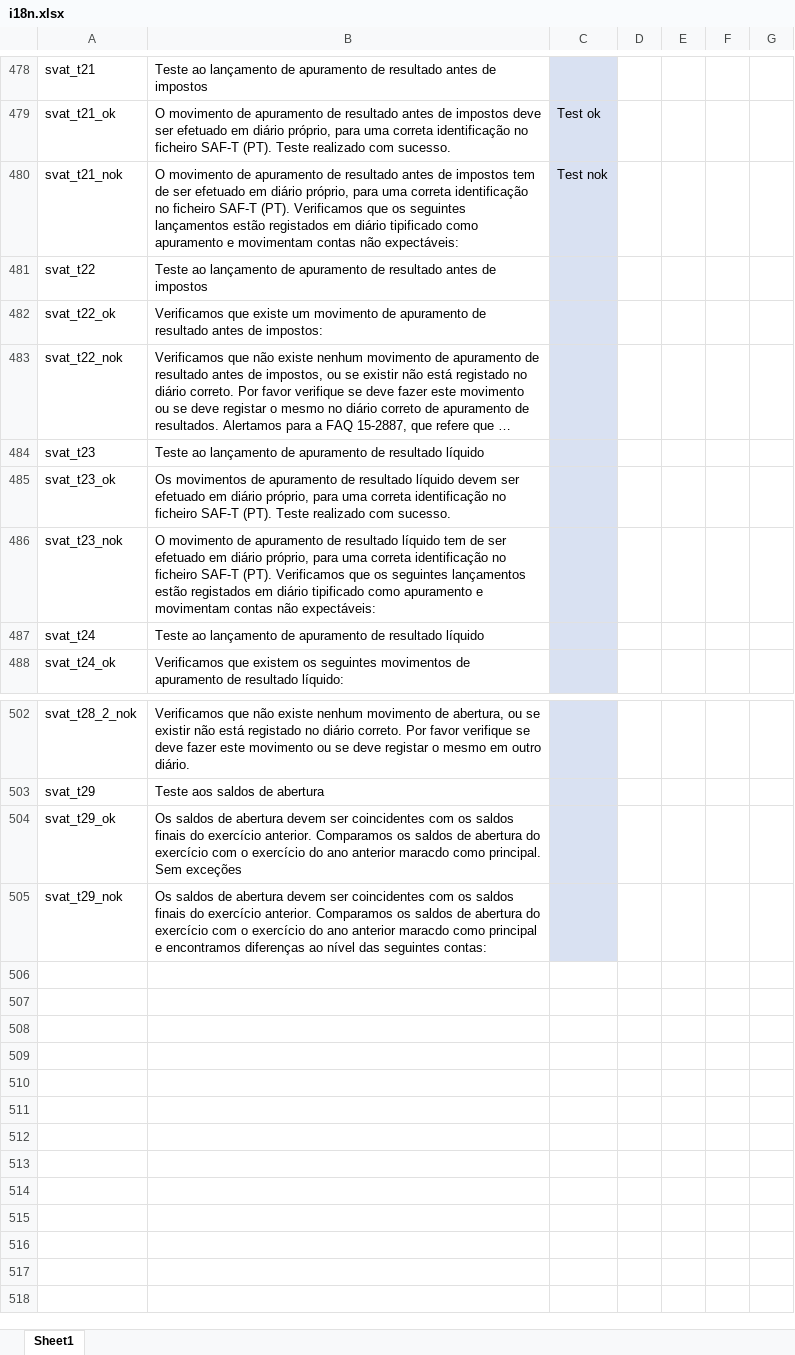
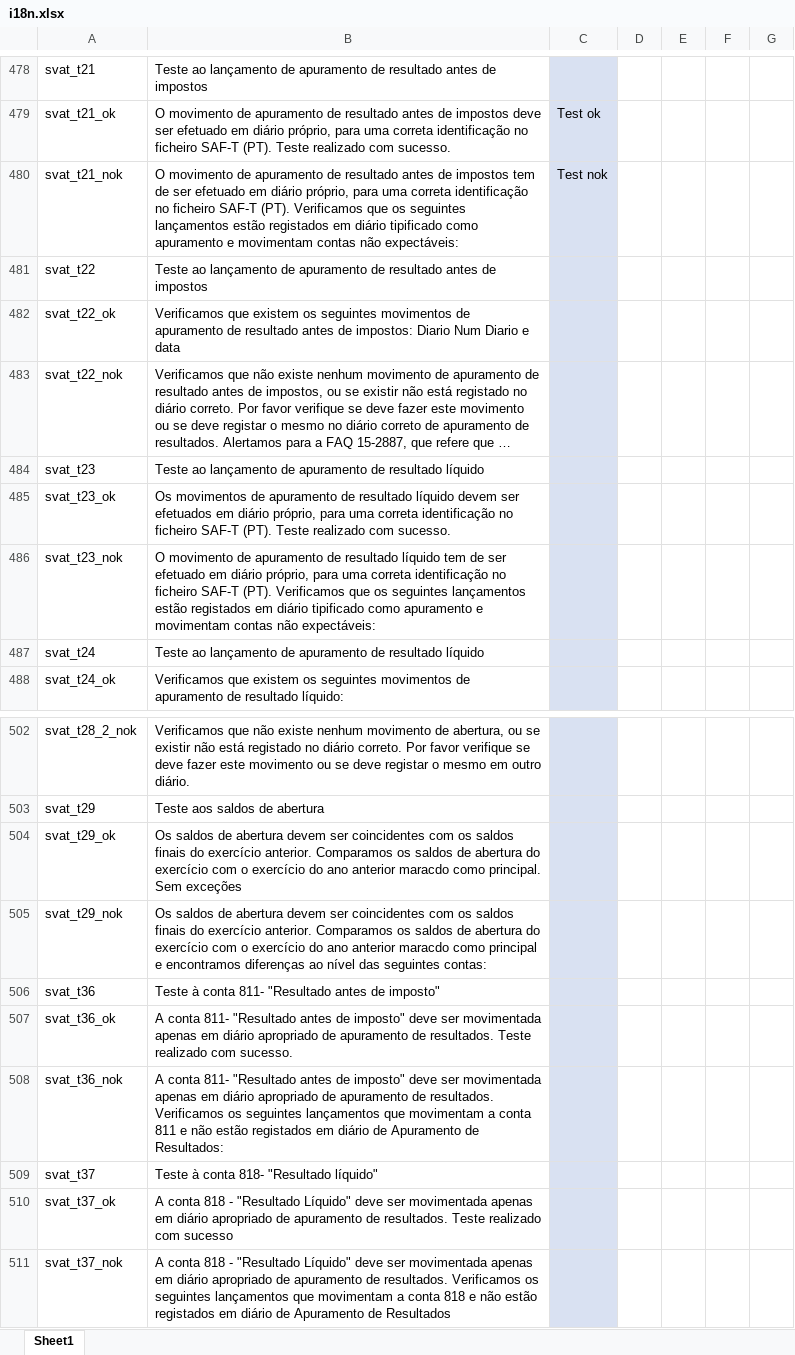
Before and after one commit to vpfpinho/sp-duh, an Excel workbook: config/i18n/i18n.xlsx, sheet Sheet1, drawn as a sheet; only a part is shown, gaps mark what is left out; long unchanged cells end in …; values as stored, in another font and other column widths than the file's, no borders; table styles not drawn; the diff names each change by its address in the sheet, - before the commit and + after, or states it on an @@ line.

```diff
--- a/config/i18n/i18n.xlsx (sheet Sheet1)
+++ b/config/i18n/i18n.xlsx (sheet Sheet1)
-B482: Verificamos que existe um movimento de apuramento de resultado antes de impostos:
+B482: Verificamos que existem os seguintes movimentos de apuramento de resultado antes de impostos: Diario Num Diario e data
-B485: …devem ser efetuado em diário…
+B485: …devem ser efetuados em diário…
+row 506: svat_t36 | Teste à conta 811- "Resultado antes de imposto"
+row 507: svat_t36_ok | A conta 811- "Resultado antes de imposto" deve ser movimentada apenas em diário apropriado de apuramento de resultados. Teste realizado com sucesso.
+row 508: svat_t36_nok | A conta 811- "Resultado antes de imposto" deve ser movimentada apenas em diário apropriado de apuramento de resultados. Verificamos os seguintes lançamentos que movimentam a conta 811 e não estão registados em diário de Apuramento de Resultados:
+row 509: svat_t37 | Teste à conta 818- "Resultado líquido"
+row 510: svat_t37_ok | A conta 818 - "Resultado Líquido" deve ser movimentada apenas em diário apropriado de apuramento de resultados. Teste realizado com sucesso
+row 511: svat_t37_nok | A conta 818 - "Resultado Líquido" deve ser movimentada apenas em diário apropriado de apuramento de resultados. Verificamos os seguintes lançamentos que movimentam a conta 818 e não estão registados em diário de Apuramento de Resultados
```
Also changed, not shown: 1 other file.
